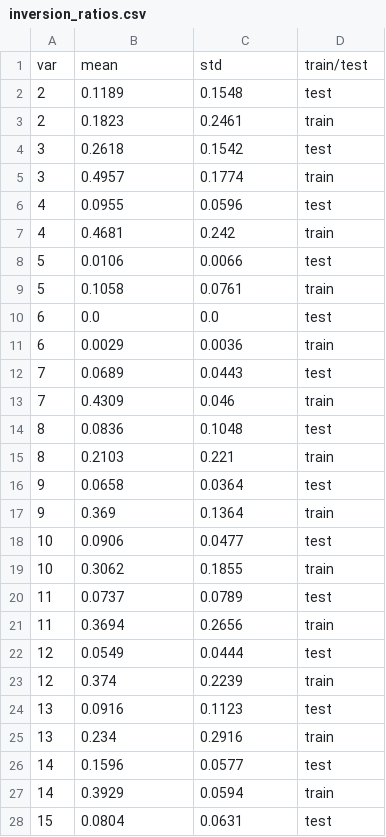
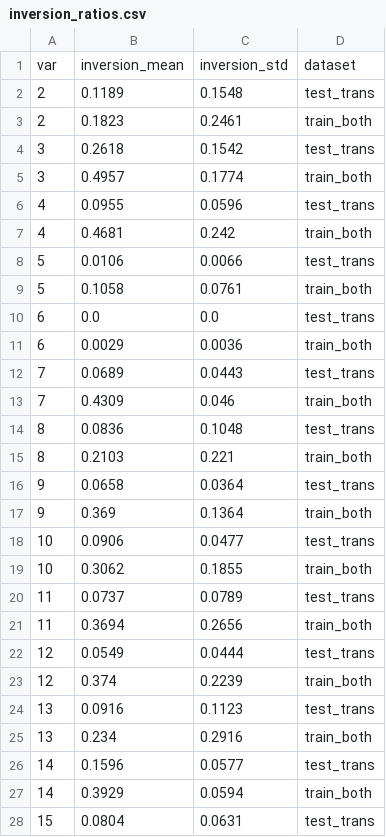
Before and after one commit to briandaniel14/molearn, a CSV file: statistics/inversion_ratios.csv, drawn as a sheet; only a part is shown; the diff covers the shown part only.

```diff
--- a/statistics/inversion_ratios.csv
+++ b/statistics/inversion_ratios.csv
@@ -1,28 +1,28 @@
-var,mean,std,train/test
-2,0.1189,0.1548,test
-2,0.1823,0.2461,train
-3,0.2618,0.1542,test
-3,0.4957,0.1774,train
-4,0.0955,0.0596,test
-4,0.4681,0.242,train
-5,0.0106,0.0066,test
-5,0.1058,0.0761,train
-6,0.0,0.0,test
-6,0.0029,0.0036,train
-7,0.0689,0.0443,test
-7,0.4309,0.046,train
-8,0.0836,0.1048,test
-8,0.2103,0.221,train
-9,0.0658,0.0364,test
-9,0.369,0.1364,train
-10,0.0906,0.0477,test
-10,0.3062,0.1855,train
-11,0.0737,0.0789,test
-11,0.3694,0.2656,train
-12,0.0549,0.0444,test
-12,0.374,0.2239,train
-13,0.0916,0.1123,test
-13,0.234,0.2916,train
-14,0.1596,0.0577,test
-14,0.3929,0.0594,train
-15,0.0804,0.0631,test
+var,inversion_mean,inversion_std,dataset
+2,0.1189,0.1548,test_trans
+2,0.1823,0.2461,train_both
+3,0.2618,0.1542,test_trans
+3,0.4957,0.1774,train_both
+4,0.0955,0.0596,test_trans
+4,0.4681,0.242,train_both
+5,0.0106,0.0066,test_trans
+5,0.1058,0.0761,train_both
+6,0.0,0.0,test_trans
+6,0.0029,0.0036,train_both
+7,0.0689,0.0443,test_trans
+7,0.4309,0.046,train_both
+8,0.0836,0.1048,test_trans
+8,0.2103,0.221,train_both
+9,0.0658,0.0364,test_trans
+9,0.369,0.1364,train_both
+10,0.0906,0.0477,test_trans
+10,0.3062,0.1855,train_both
+11,0.0737,0.0789,test_trans
+11,0.3694,0.2656,train_both
+12,0.0549,0.0444,test_trans
+12,0.374,0.2239,train_both
+13,0.0916,0.1123,test_trans
+13,0.234,0.2916,train_both
+14,0.1596,0.0577,test_trans
+14,0.3929,0.0594,train_both
+15,0.0804,0.0631,test_trans
```
Also changed, not shown: 3 edited cells elsewhere in this file, statistics/wasserstein_distances.csv, 6 other files.
